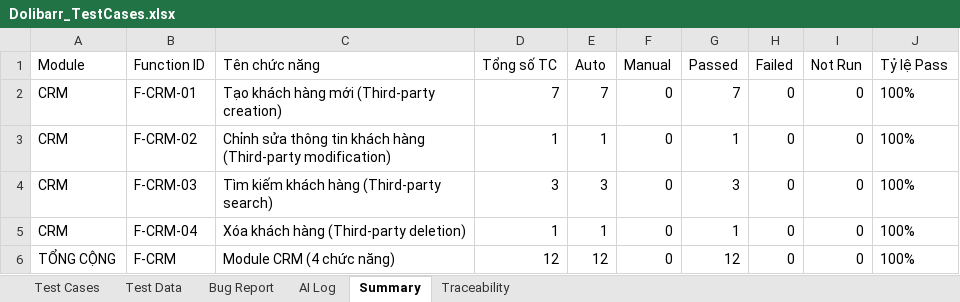
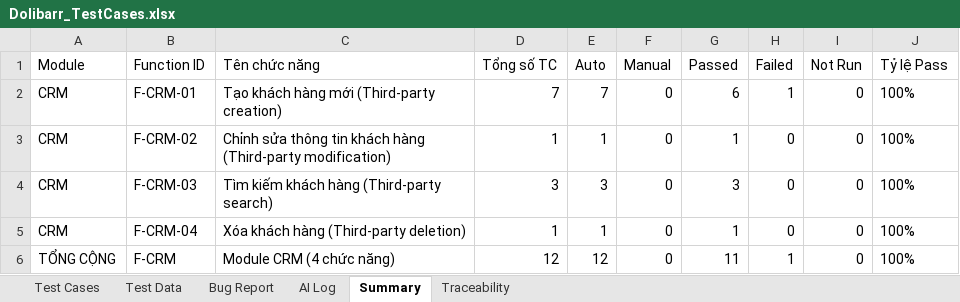
Before and after one commit to phidanghai-spec/Dolibarr_ERP_Testing, an Excel workbook: testcases/Dolibarr_TestCases.xlsx, sheet Summary, drawn as a sheet; values as stored, in another font and other column widths than the file's, no borders; the diff names each change by its address in the sheet, - before the commit and + after, or states it on an @@ line.

```diff
--- a/testcases/Dolibarr_TestCases.xlsx (sheet Summary)
+++ b/testcases/Dolibarr_TestCases.xlsx (sheet Summary)
-G2 (Passed): 7
+G2 (Passed): 6
-H2 (Failed): 0
+H2 (Failed): 1
-G6 (Passed): 12
+G6 (Passed): 11
-H6 (Failed): 0
+H6 (Failed): 1
```
Also changed, not shown: sheet Bug Report, sheet AI Log, sheet Test Cases, 4 other files.
